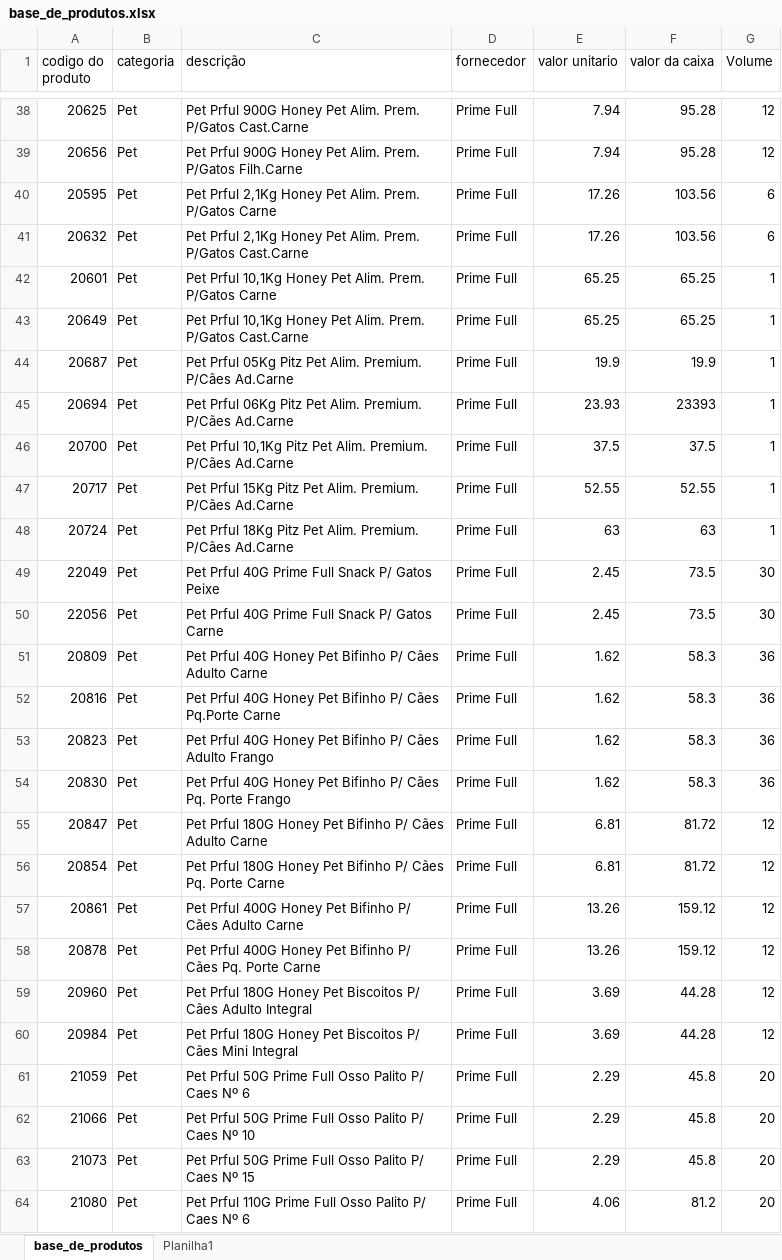
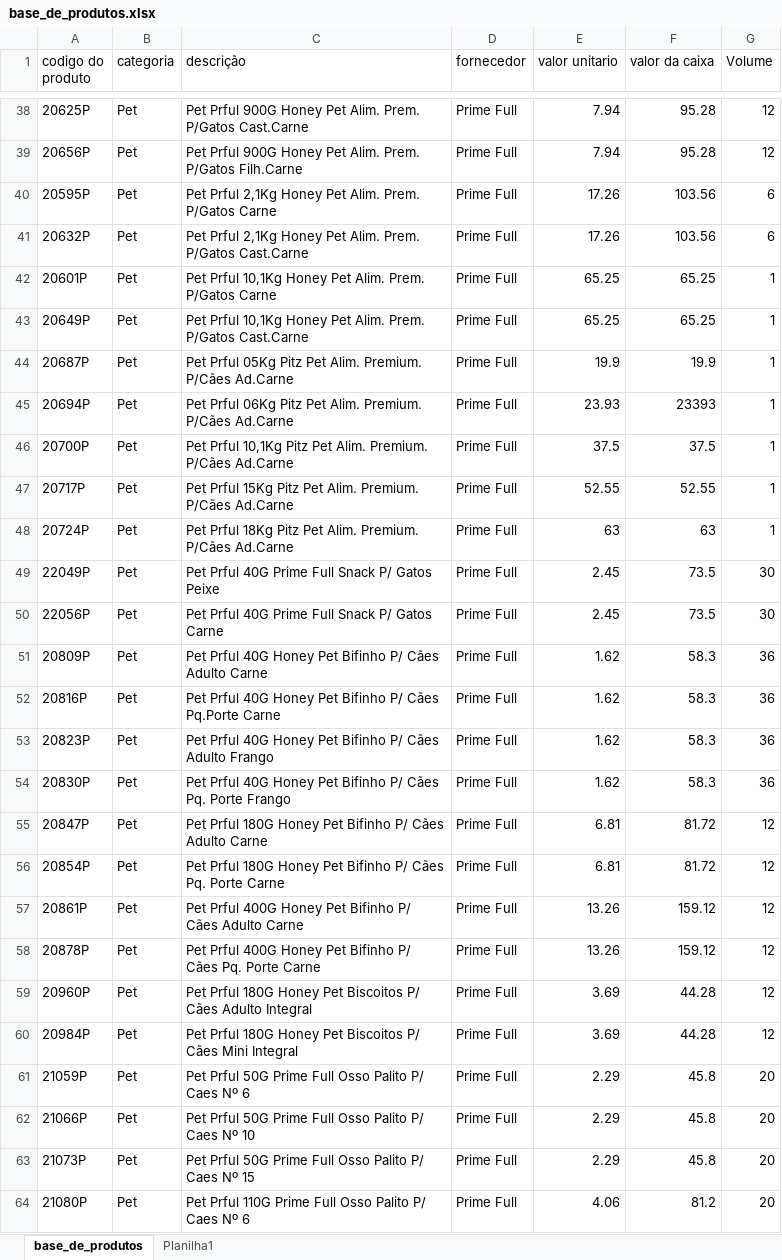
Before and after one commit to PBWebdesignerPP/bsbox, an Excel workbook: base_de_produtos.xlsx, sheet base_de_produtos, drawn as a sheet; only a part is shown, gaps mark what is left out; values as stored, in another font and other column widths than the file's, no borders; the diff covers the shown part only; the diff names each change by its address in the sheet, - before the commit and + after, or states it on an @@ line.

```diff
--- a/base_de_produtos.xlsx (sheet base_de_produtos)
+++ b/base_de_produtos.xlsx (sheet base_de_produtos)
-A38 (codigo do produto): 20625
+A38 (codigo do produto): 20625P
-A39 (codigo do produto): 20656
+A39 (codigo do produto): 20656P
-A40 (codigo do produto): 20595
+A40 (codigo do produto): 20595P
-A41 (codigo do produto): 20632
+A41 (codigo do produto): 20632P
-A42 (codigo do produto): 20601
+A42 (codigo do produto): 20601P
-A43 (codigo do produto): 20649
+A43 (codigo do produto): 20649P
-A44 (codigo do produto): 20687
+A44 (codigo do produto): 20687P
-A45 (codigo do produto): 20694
+A45 (codigo do produto): 20694P
-A46 (codigo do produto): 20700
+A46 (codigo do produto): 20700P
-A47 (codigo do produto): 20717
+A47 (codigo do produto): 20717P
-A48 (codigo do produto): 20724
+A48 (codigo do produto): 20724P
-A49 (codigo do produto): 22049
+A49 (codigo do produto): 22049P
-A50 (codigo do produto): 22056
+A50 (codigo do produto): 22056P
-A51 (codigo do produto): 20809
+A51 (codigo do produto): 20809P
-A52 (codigo do produto): 20816
+A52 (codigo do produto): 20816P
-A53 (codigo do produto): 20823
+A53 (codigo do produto): 20823P
-A54 (codigo do produto): 20830
+A54 (codigo do produto): 20830P
-A55 (codigo do produto): 20847
+A55 (codigo do produto): 20847P
-A56 (codigo do produto): 20854
+A56 (codigo do produto): 20854P
-A57 (codigo do produto): 20861
+A57 (codigo do produto): 20861P
-A58 (codigo do produto): 20878
+A58 (codigo do produto): 20878P
-A59 (codigo do produto): 20960
+A59 (codigo do produto): 20960P
-A60 (codigo do produto): 20984
+A60 (codigo do produto): 20984P
-A61 (codigo do produto): 21059
+A61 (codigo do produto): 21059P
-A62 (codigo do produto): 21066
+A62 (codigo do produto): 21066P
-A63 (codigo do produto): 21073
+A63 (codigo do produto): 21073P
-A64 (codigo do produto): 21080
+A64 (codigo do produto): 21080P
```
Also changed, not shown: 79 edited cells and cell formats elsewhere in this sheet, 1 other file.
